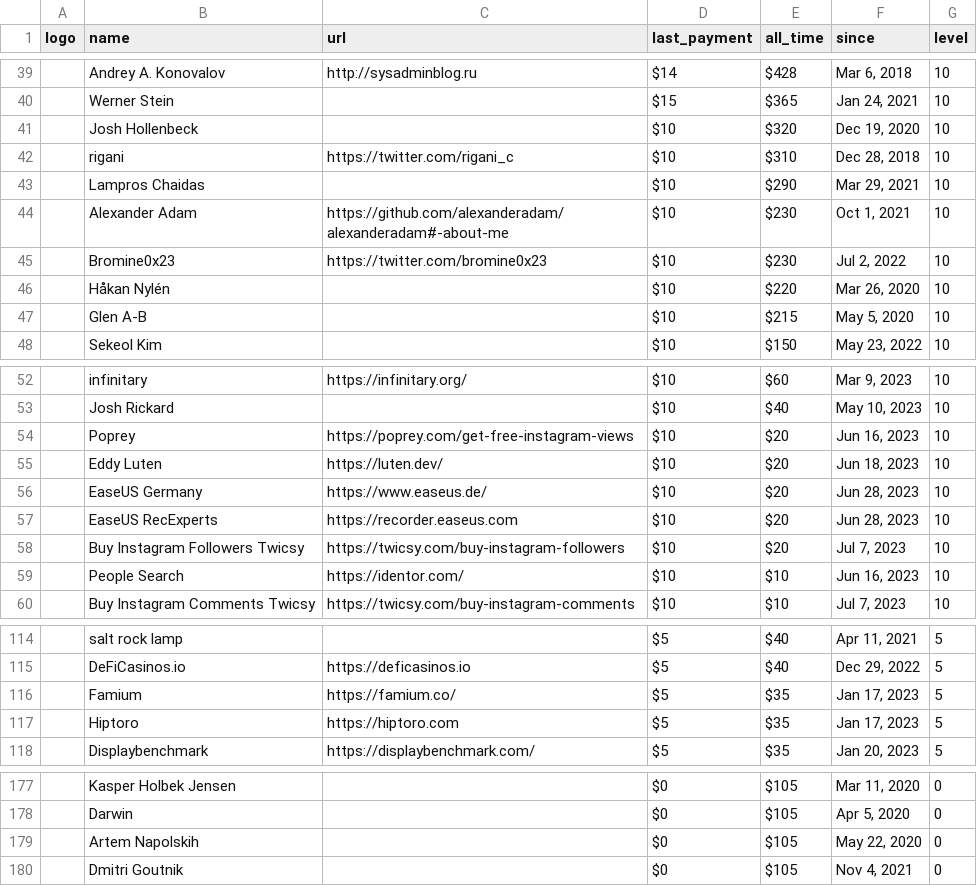
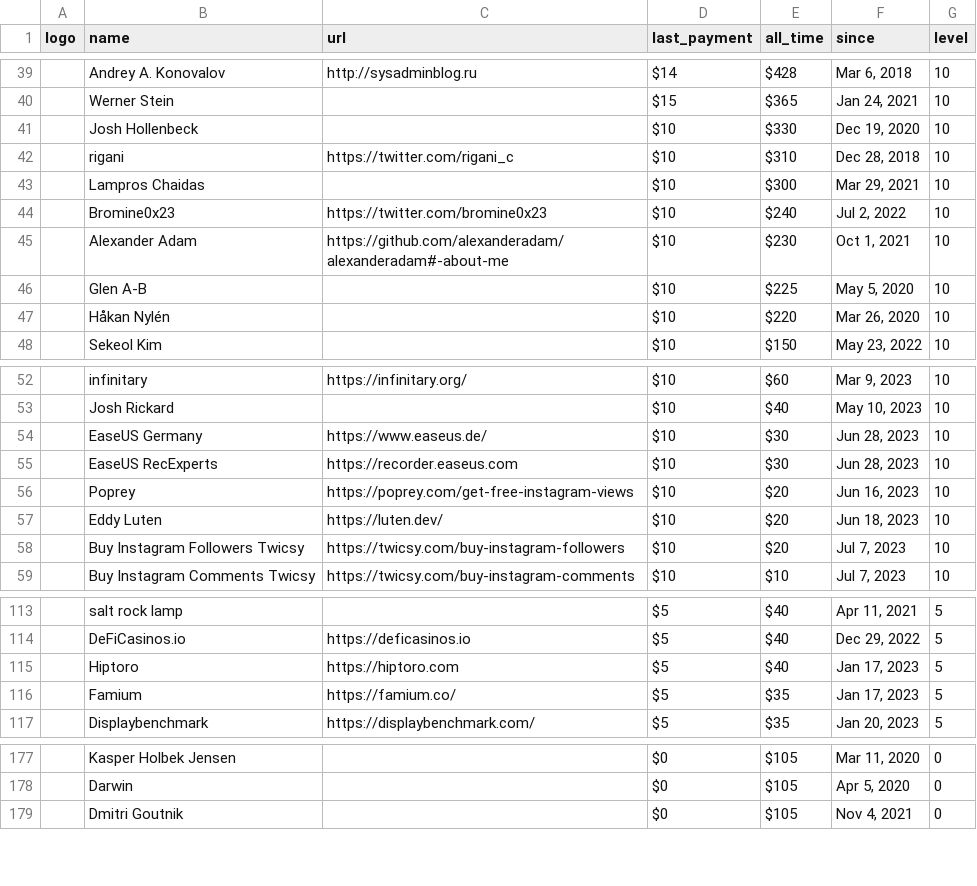
Before and after one commit to crystal-lang/crystal-website, a CSV file: _data/sponsors.csv, drawn as a sheet; only a part is shown, gaps mark what is left out; removed rows and columns are numbered as before the commit, all else as after; the diff covers the shown part only; the diff names each change by its address in the sheet, - before the commit and + after, or states it on an @@ line.

```diff
--- a/_data/sponsors.csv
+++ b/_data/sponsors.csv
-E41 (all_time): $320
+E41 (all_time): $330
-E43 (all_time): $290
+E43 (all_time): $300
+row 44:  | Bromine0x23 | https://twitter.com/bromine0x23 | $10 | $240 | Jul 2, 2022 | 10
-row 45:  | Bromine0x23 | https://twitter.com/bromine0x23 | $10 | $230 | Jul 2, 2022 | 10
+row 46:  | Glen A-B |  | $10 | $225 | May 5, 2020 | 10
-row 47:  | Glen A-B |  | $10 | $215 | May 5, 2020 | 10
+row 54:  | EaseUS Germany | https://www.easeus.de/ | $10 | $30 | Jun 28, 2023 | 10
+row 55:  | EaseUS RecExperts | https://recorder.easeus.com | $10 | $30 | Jun 28, 2023 | 10
-row 56:  | EaseUS Germany | https://www.easeus.de/ | $10 | $20 | Jun 28, 2023 | 10
-row 57:  | EaseUS RecExperts | https://recorder.easeus.com | $10 | $20 | Jun 28, 2023 | 10
-row 59:  | People Search | https://identor.com/ | $10 | $10 | Jun 16, 2023 | 10
+row 115:  | Hiptoro | https://hiptoro.com | $5 | $40 | Jan 17, 2023 | 5
-row 117:  | Hiptoro | https://hiptoro.com | $5 | $35 | Jan 17, 2023 | 5
-row 179:  | Artem Napolskih |  | $0 | $105 | May 22, 2020 | 0
```
Also changed, not shown: 8 added rows, 5 removed rows and 26 edited cells elsewhere in this file, 1 other file.
